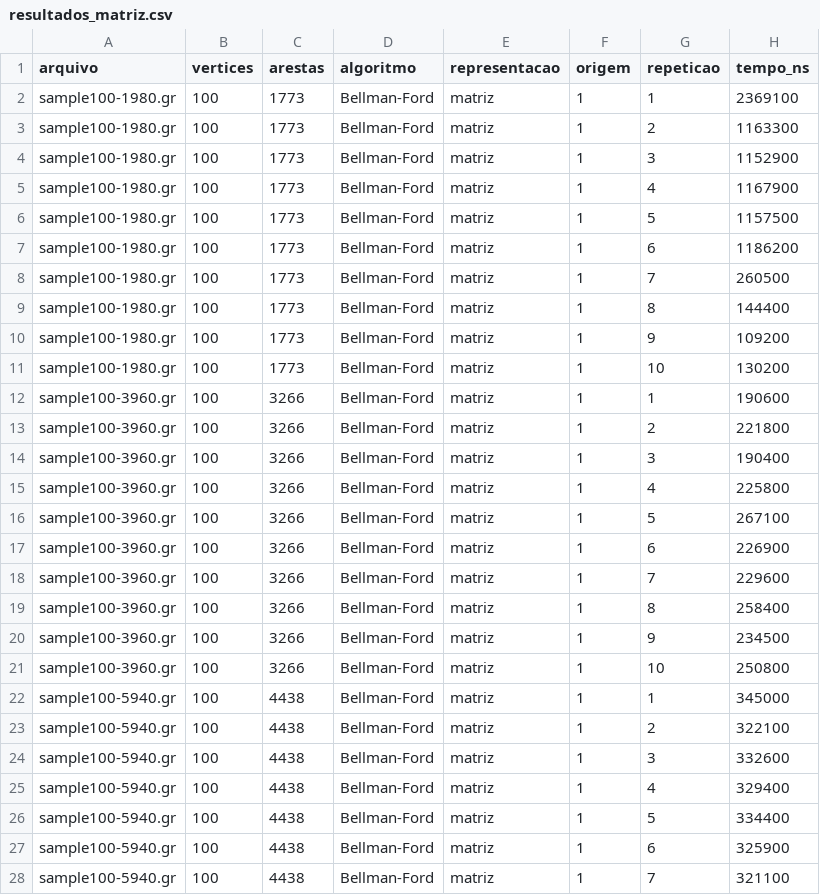
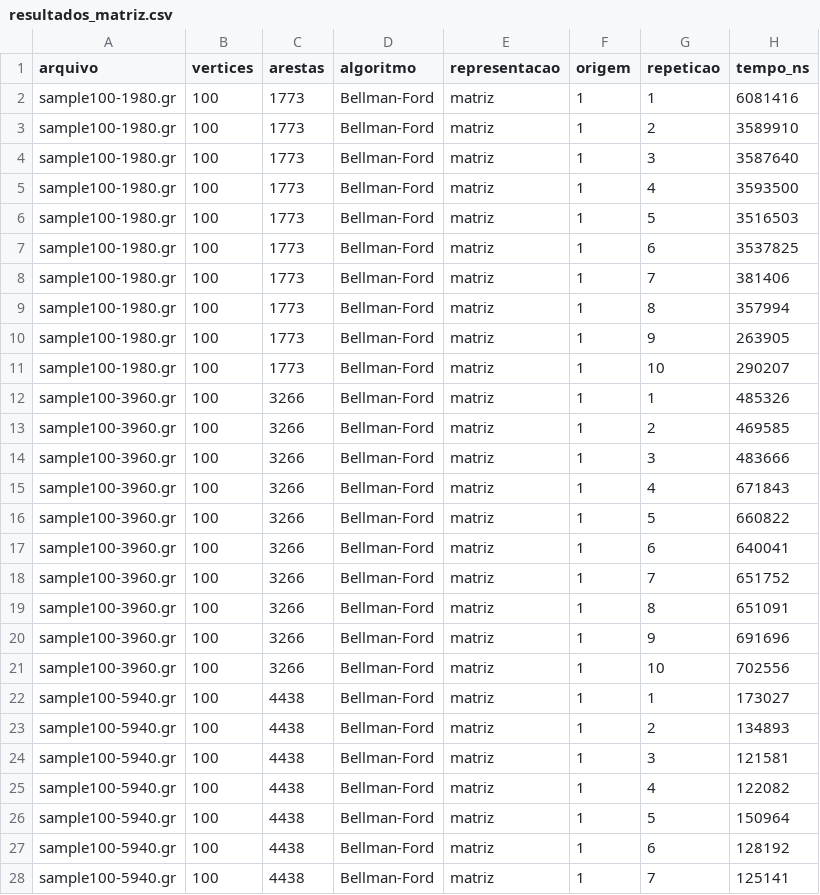
Before and after one commit to mushroomvit/EC_tp2_acd, a CSV file: resultados/resultadosBellmanFord/resultados_matriz.csv, drawn as a sheet; only a part is shown; the diff covers the shown part only.

```diff
--- a/resultados/resultadosBellmanFord/resultados_matriz.csv
+++ b/resultados/resultadosBellmanFord/resultados_matriz.csv
@@ -1,28 +1,28 @@
 arquivo;vertices;arestas;algoritmo;representacao;origem;repeticao;tempo_ns
-"sample100-1980.gr";100;1773;Bellman-Ford;matriz;1;1;2369100
-"sample100-1980.gr";100;1773;Bellman-Ford;matriz;1;2;1163300
-"sample100-1980.gr";100;1773;Bellman-Ford;matriz;1;3;1152900
-"sample100-1980.gr";100;1773;Bellman-Ford;matriz;1;4;1167900
-"sample100-1980.gr";100;1773;Bellman-Ford;matriz;1;5;1157500
-"sample100-1980.gr";100;1773;Bellman-Ford;matriz;1;6;1186200
-"sample100-1980.gr";100;1773;Bellman-Ford;matriz;1;7;260500
-"sample100-1980.gr";100;1773;Bellman-Ford;matriz;1;8;144400
-"sample100-1980.gr";100;1773;Bellman-Ford;matriz;1;9;109200
-"sample100-1980.gr";100;1773;Bellman-Ford;matriz;1;10;130200
-"sample100-3960.gr";100;3266;Bellman-Ford;matriz;1;1;190600
-"sample100-3960.gr";100;3266;Bellman-Ford;matriz;1;2;221800
-"sample100-3960.gr";100;3266;Bellman-Ford;matriz;1;3;190400
-"sample100-3960.gr";100;3266;Bellman-Ford;matriz;1;4;225800
-"sample100-3960.gr";100;3266;Bellman-Ford;matriz;1;5;267100
-"sample100-3960.gr";100;3266;Bellman-Ford;matriz;1;6;226900
-"sample100-3960.gr";100;3266;Bellman-Ford;matriz;1;7;229600
-"sample100-3960.gr";100;3266;Bellman-Ford;matriz;1;8;258400
-"sample100-3960.gr";100;3266;Bellman-Ford;matriz;1;9;234500
-"sample100-3960.gr";100;3266;Bellman-Ford;matriz;1;10;250800
-"sample100-5940.gr";100;4438;Bellman-Ford;matriz;1;1;345000
-"sample100-5940.gr";100;4438;Bellman-Ford;matriz;1;2;322100
-"sample100-5940.gr";100;4438;Bellman-Ford;matriz;1;3;332600
-"sample100-5940.gr";100;4438;Bellman-Ford;matriz;1;4;329400
-"sample100-5940.gr";100;4438;Bellman-Ford;matriz;1;5;334400
-"sample100-5940.gr";100;4438;Bellman-Ford;matriz;1;6;325900
-"sample100-5940.gr";100;4438;Bellman-Ford;matriz;1;7;321100
+"sample100-1980.gr";100;1773;Bellman-Ford;matriz;1;1;6081416
+"sample100-1980.gr";100;1773;Bellman-Ford;matriz;1;2;3589910
+"sample100-1980.gr";100;1773;Bellman-Ford;matriz;1;3;3587640
+"sample100-1980.gr";100;1773;Bellman-Ford;matriz;1;4;3593500
+"sample100-1980.gr";100;1773;Bellman-Ford;matriz;1;5;3516503
+"sample100-1980.gr";100;1773;Bellman-Ford;matriz;1;6;3537825
+"sample100-1980.gr";100;1773;Bellman-Ford;matriz;1;7;381406
+"sample100-1980.gr";100;1773;Bellman-Ford;matriz;1;8;357994
+"sample100-1980.gr";100;1773;Bellman-Ford;matriz;1;9;263905
+"sample100-1980.gr";100;1773;Bellman-Ford;matriz;1;10;290207
+"sample100-3960.gr";100;3266;Bellman-Ford;matriz;1;1;485326
+"sample100-3960.gr";100;3266;Bellman-Ford;matriz;1;2;469585
+"sample100-3960.gr";100;3266;Bellman-Ford;matriz;1;3;483666
+"sample100-3960.gr";100;3266;Bellman-Ford;matriz;1;4;671843
+"sample100-3960.gr";100;3266;Bellman-Ford;matriz;1;5;660822
+"sample100-3960.gr";100;3266;Bellman-Ford;matriz;1;6;640041
+"sample100-3960.gr";100;3266;Bellman-Ford;matriz;1;7;651752
+"sample100-3960.gr";100;3266;Bellman-Ford;matriz;1;8;651091
+"sample100-3960.gr";100;3266;Bellman-Ford;matriz;1;9;691696
+"sample100-3960.gr";100;3266;Bellman-Ford;matriz;1;10;702556
+"sample100-5940.gr";100;4438;Bellman-Ford;matriz;1;1;173027
+"sample100-5940.gr";100;4438;Bellman-Ford;matriz;1;2;134893
+"sample100-5940.gr";100;4438;Bellman-Ford;matriz;1;3;121581
+"sample100-5940.gr";100;4438;Bellman-Ford;matriz;1;4;122082
+"sample100-5940.gr";100;4438;Bellman-Ford;matriz;1;5;150964
+"sample100-5940.gr";100;4438;Bellman-Ford;matriz;1;6;128192
+"sample100-5940.gr";100;4438;Bellman-Ford;matriz;1;7;125141
```
Also changed, not shown: 123 edited cells elsewhere in this file, resultados/resultadosBellmanFord/resultados_lista.csv, resultados/resultadosDijkstra/resultados_lista.csv, 6 other files.
